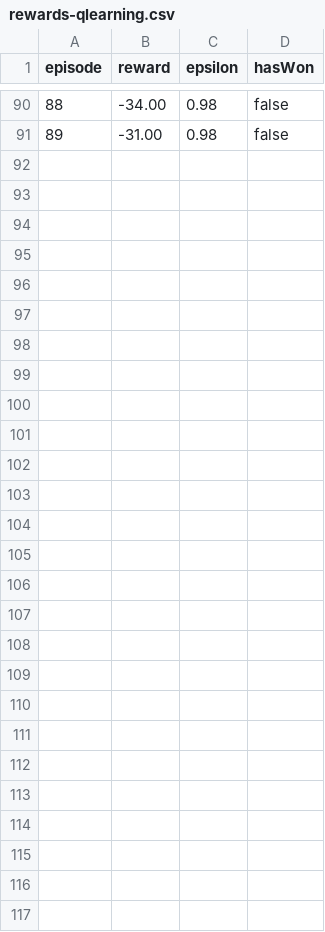
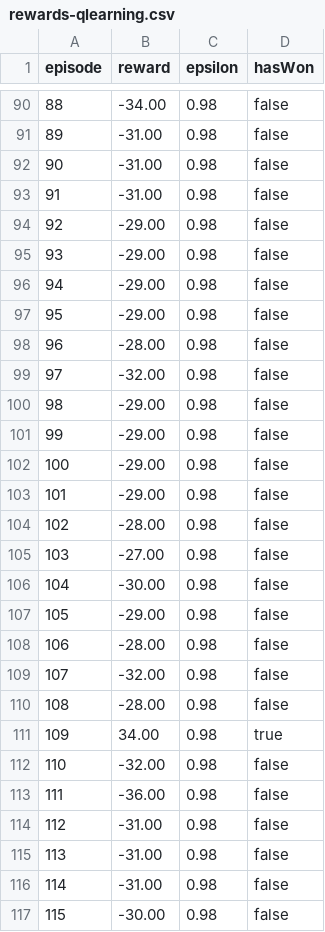
Before and after one commit to H-IAAC/Godot-Implementation, a CSV file: WebApi/godotrl/callback/rewards-qlearning.csv, drawn as a sheet; only a part is shown, gaps mark what is left out; the diff names each change by its address in the sheet, - before the commit and + after, or states it on an @@ line.

Commit message:
creating files for testing LFA

```diff
--- a/WebApi/godotrl/callback/rewards-qlearning.csv
+++ b/WebApi/godotrl/callback/rewards-qlearning.csv
+row 92: 90 | -31.00 | 0.98 | false
+row 93: 91 | -31.00 | 0.98 | false
+row 94: 92 | -29.00 | 0.98 | false
+row 95: 93 | -29.00 | 0.98 | false
+row 96: 94 | -29.00 | 0.98 | false
+row 97: 95 | -29.00 | 0.98 | false
+row 98: 96 | -28.00 | 0.98 | false
+row 99: 97 | -32.00 | 0.98 | false
+row 100: 98 | -29.00 | 0.98 | false
+row 101: 99 | -29.00 | 0.98 | false
+row 102: 100 | -29.00 | 0.98 | false
+row 103: 101 | -29.00 | 0.98 | false
+row 104: 102 | -28.00 | 0.98 | false
+row 105: 103 | -27.00 | 0.98 | false
+row 106: 104 | -30.00 | 0.98 | false
+row 107: 105 | -29.00 | 0.98 | false
+row 108: 106 | -28.00 | 0.98 | false
+row 109: 107 | -32.00 | 0.98 | false
+row 110: 108 | -28.00 | 0.98 | false
+row 111: 109 | 34.00 | 0.98 | true
+row 112: 110 | -32.00 | 0.98 | false
+row 113: 111 | -36.00 | 0.98 | false
+row 114: 112 | -31.00 | 0.98 | false
+row 115: 113 | -31.00 | 0.98 | false
+row 116: 114 | -31.00 | 0.98 | false
+row 117: 115 | -30.00 | 0.98 | false
```
